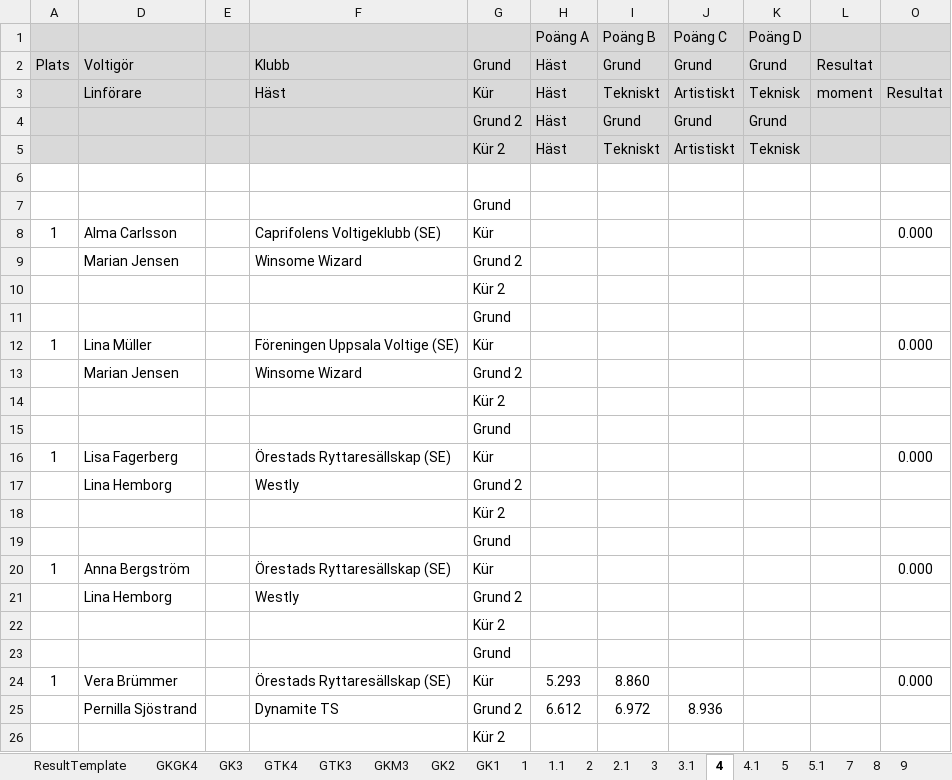
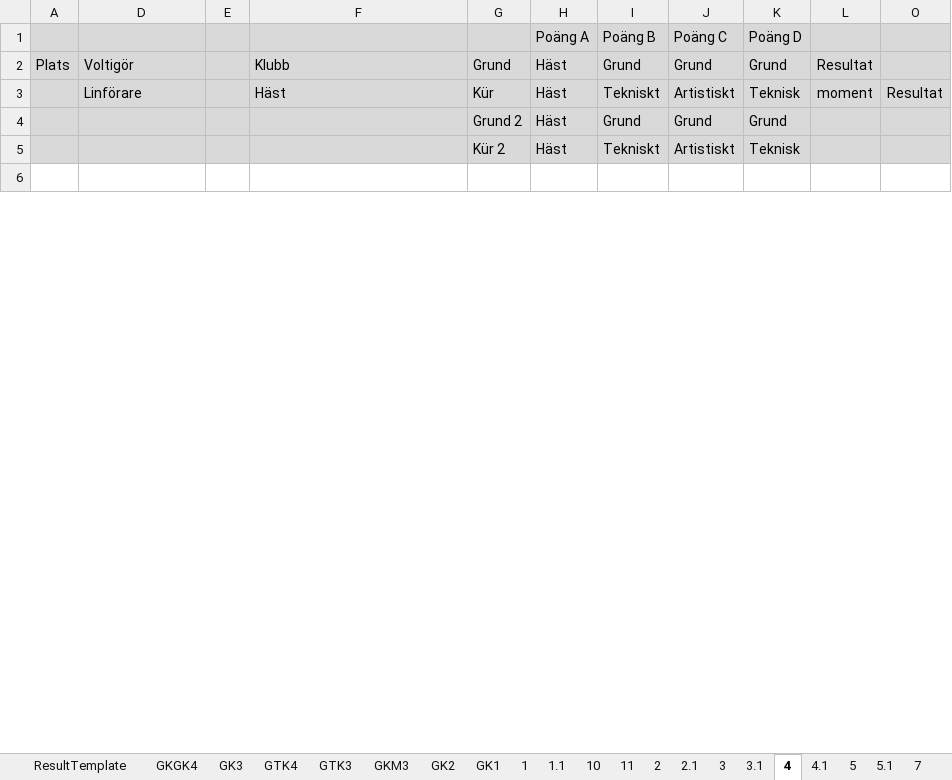
Before and after one commit to OxygeneIV/Vaulting, an Excel workbook: WindowsFormsApplication1/results.xlsx, sheet 4, drawn as a sheet; only a part is shown; values as stored, in another font and other column widths than the file's, no borders; conditional formats not drawn; removed rows and columns are numbered as before the commit, all else as after; the diff covers the shown part only; the diff names each change by its address in the sheet, - before the commit and + after, or states it on an @@ line.

```diff
--- a/WindowsFormsApplication1/results.xlsx (sheet 4)
+++ b/WindowsFormsApplication1/results.xlsx (sheet 4)
+sheet tab: 10
+sheet tab: 11
-row 7:  |  |  |  | Grund
-row 8: 1 | Alma Carlsson |  | Caprifolens Voltigeklubb (SE) | Kür |  |  |  |  |  | 0.000
-row 9:  | Marian Jensen |  | Winsome Wizard | Grund 2
-row 10:  |  |  |  | Kür 2
-row 11:  |  |  |  | Grund
-row 12: 1 | Lina Müller |  | Föreningen Uppsala Voltige (SE) | Kür |  |  |  |  |  | 0.000
-row 13:  | Marian Jensen |  | Winsome Wizard | Grund 2
-row 14:  |  |  |  | Kür 2
-row 15:  |  |  |  | Grund
-row 16: 1 | Lisa Fagerberg |  | Örestads Ryttaresällskap (SE) | Kür |  |  |  |  |  | 0.000
-row 17:  | Lina Hemborg |  | Westly | Grund 2
-row 18:  |  |  |  | Kür 2
-row 19:  |  |  |  | Grund
-row 20: 1 | Anna Bergström |  | Örestads Ryttaresällskap (SE) | Kür |  |  |  |  |  | 0.000
-row 21:  | Lina Hemborg |  | Westly | Grund 2
-row 22:  |  |  |  | Kür 2
-row 23:  |  |  |  | Grund
-row 24: 1 | Vera Brümmer |  | Örestads Ryttaresällskap (SE) | Kür | 5.293 | 8.860 |  |  |  | 0.000
-row 25:  | Pernilla Sjöstrand |  | Dynamite TS | Grund 2 | 6.612 | 6.972 | 8.936
-row 26:  |  |  |  | Kür 2
```
Also changed, not shown: 96 added rows and 16 removed rows elsewhere in this sheet, sheet 4.1, sheet 5.1, sheet 5, sheet 3.1, sheet 2.1, sheet 3, 5 more sheets, formulas that keep their value, hidden cells, charts or pictures, 7 other files.
